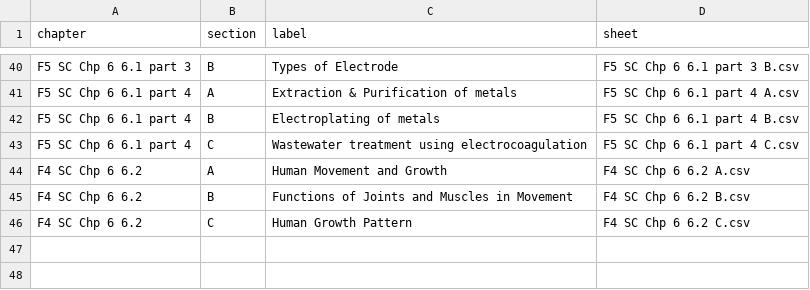
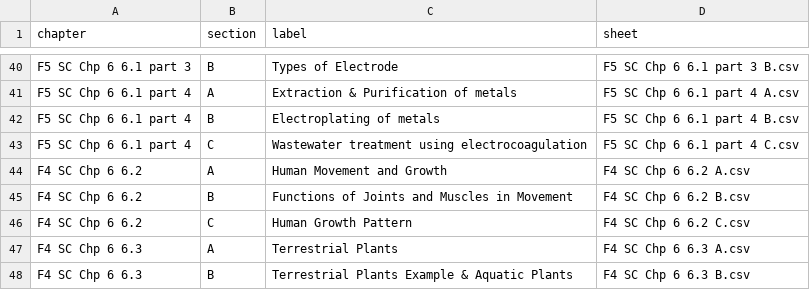
Before and after one commit to nobody0619/quiz-website, a CSV file: Chapters.csv, drawn as a sheet; only a part is shown, gaps mark what is left out.

```diff
--- a/Chapters.csv
+++ b/Chapters.csv
@@ -46 +46,3 @@ F4 SC Chp 6 6.2,B,Functions of Joints and Muscles in Movement,F4 SC Chp 6 6.2 B.
 F4 SC Chp 6 6.2,C,Human Growth Pattern,F4 SC Chp 6 6.2 C.csv
+F4 SC Chp 6 6.3,A,Terrestrial Plants,F4 SC Chp 6 6.3 A.csv
+F4 SC Chp 6 6.3,B,Terrestrial Plants Example & Aquatic Plants,F4 SC Chp 6 6.3 B.csv
```
Also changed, not shown: 7 other files.
